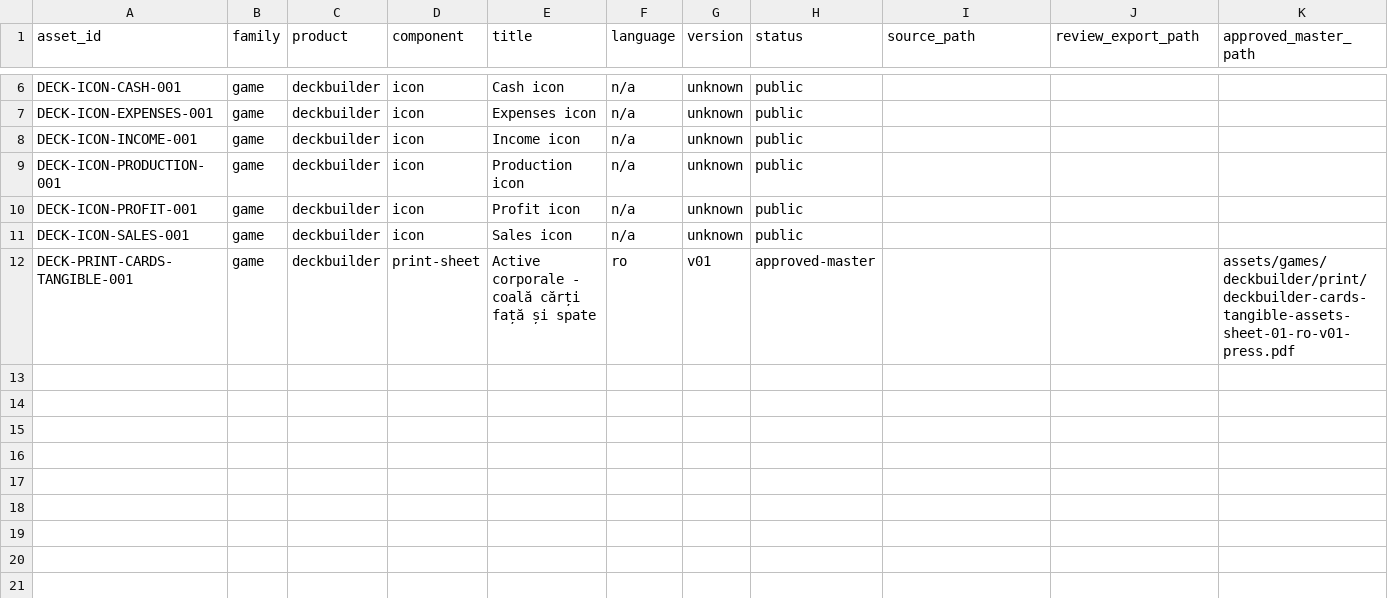
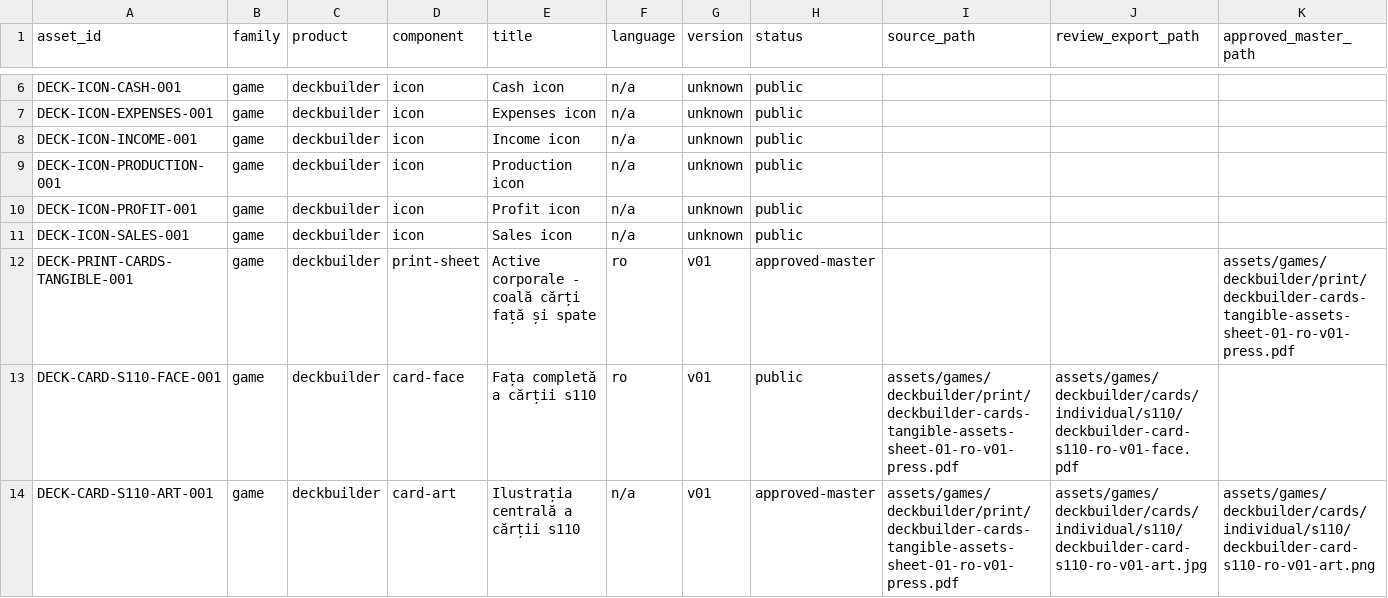
Before and after one commit to liviu1972-ctrl/EZplay, a CSV file: assets/inventory.csv, drawn as a sheet; only a part is shown, gaps mark what is left out; rows hold the shown columns only; the diff names each change by its address in the sheet, - before the commit and + after, or states it on an @@ line.

Commit message:
feat(assets): add reusable s110 card assets

```diff
--- a/assets/inventory.csv
+++ b/assets/inventory.csv
+row 13: DECK-CARD-S110-FACE-001 | game | deckbuilder | card-face | Fața completă a cărții s110 | ro | v01 | public | assets/games/deckbuilder/print/deckbuilder-cards-tangible-assets-sheet-01-ro-v01-press.pdf | assets/games/deckbuilder/cards/individual/s110/deckbuilder-card-s110-ro-v01-face.pdf
+row 14: DECK-CARD-S110-ART-001 | game | deckbuilder | card-art | Ilustrația centrală a cărții s110 | n/a | v01 | approved-master | assets/games/deckbuilder/print/deckbuilder-cards-tangible-assets-sheet-01-ro-v01-press.pdf | assets/games/deckbuilder/cards/individual/s110/deckbuilder-card-s110-ro-v01-art.jpg | assets/games/deckbuilder/cards/individual/s110/deckbuilder-card-s110-ro-v01-art.png
```
Also changed, not shown: 7 other files.
